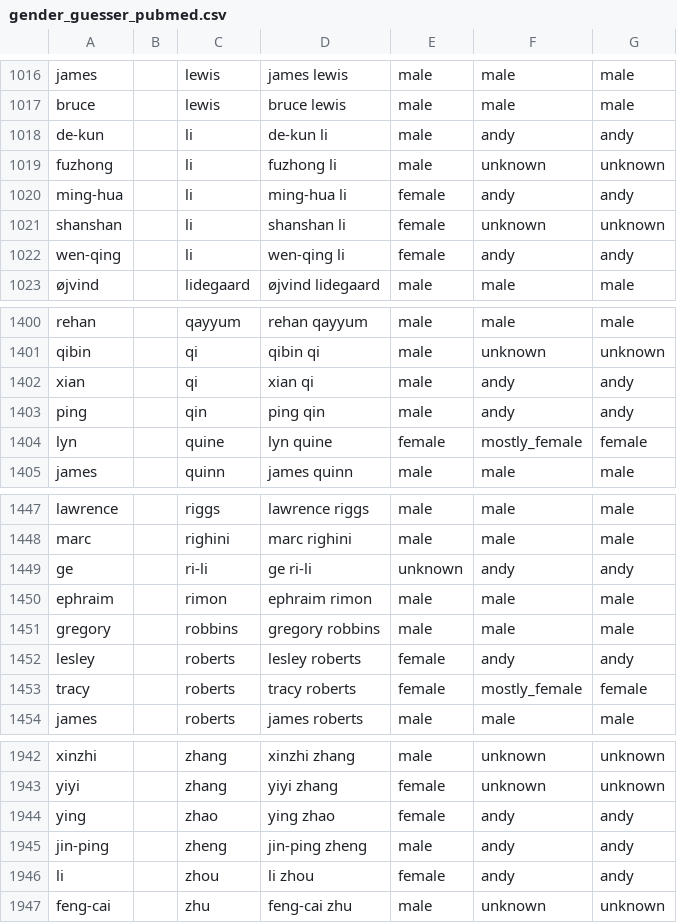
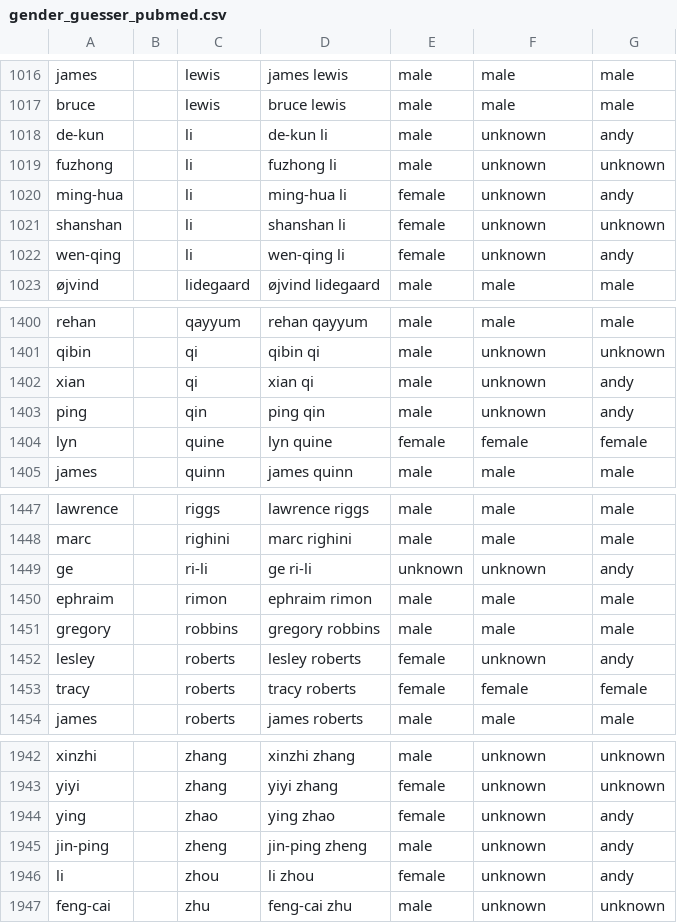
Before and after one commit to amazingDragon28/Benchmarking-Gender-Identification-Tool, a CSV file: output/gender_guesser_pubmed.csv, drawn as a sheet; only a part is shown, gaps mark what is left out; the diff covers the shown part only.

Commit message:
find and fix bugs on code with genderize, gender-guesser,  and name api
When dealing with the assigned gender, some additional return types are not considered, such as 'andy' in gender-guesser, and 'NEUTRAL' in name api

```diff
--- a/output/gender_guesser_pubmed.csv
+++ b/output/gender_guesser_pubmed.csv
@@ -1017,7 +1017,7 @@ james,,lewis,james lewis,male,male,male
 bruce,,lewis,bruce lewis,male,male,male
-de-kun,,li,de-kun li,male,andy,andy
+de-kun,,li,de-kun li,male,unknown,andy
 fuzhong,,li,fuzhong li,male,unknown,unknown
-ming-hua,,li,ming-hua li,female,andy,andy
+ming-hua,,li,ming-hua li,female,unknown,andy
 shanshan,,li,shanshan li,female,unknown,unknown
-wen-qing,,li,wen-qing li,female,andy,andy
+wen-qing,,li,wen-qing li,female,unknown,andy
 øjvind,,lidegaard,øjvind lidegaard,male,male,male
@@ -1401,5 +1401,5 @@ rehan,,qayyum,rehan qayyum,male,male,male
 qibin,,qi,qibin qi,male,unknown,unknown
-xian,,qi,xian qi,male,andy,andy
-ping,,qin,ping qin,male,andy,andy
-lyn,,quine,lyn quine,female,mostly_female,female
+xian,,qi,xian qi,male,unknown,andy
+ping,,qin,ping qin,male,unknown,andy
+lyn,,quine,lyn quine,female,female,female
 james,,quinn,james quinn,male,male,male
@@ -1448,7 +1448,7 @@ lawrence,,riggs, lawrence riggs,male,male,male
 marc,,righini,marc righini,male,male,male
-ge,,ri-li,ge ri-li,unknown,andy,andy
+ge,,ri-li,ge ri-li,unknown,unknown,andy
 ephraim,,rimon,ephraim rimon,male,male,male
 gregory,,robbins,gregory robbins,male,male,male
-lesley,,roberts,lesley roberts,female,andy,andy
-tracy,,roberts,tracy roberts,female,mostly_female,female
+lesley,,roberts,lesley roberts,female,unknown,andy
+tracy,,roberts,tracy roberts,female,female,female
 james,,roberts,james roberts,male,male,male
@@ -1943,5 +1943,5 @@ xinzhi,,zhang,xinzhi zhang,male,unknown,unknown
 yiyi,,zhang,yiyi zhang,female,unknown,unknown
-ying,,zhao,ying zhao,female,andy,andy
-jin-ping,,zheng,jin-ping zheng,male,andy,andy
-li,,zhou,li zhou,female,andy,andy
+ying,,zhao,ying zhao,female,unknown,andy
+jin-ping,,zheng,jin-ping zheng,male,unknown,andy
+li,,zhou,li zhou,female,unknown,andy
 feng-cai,,zhu,feng-cai zhu,male,unknown,unknown
```
Also changed, not shown: 99 edited cells elsewhere in this file, output/gender_api_pubmed.csv, output/genderize_pubmed.csv, 6 other files.
